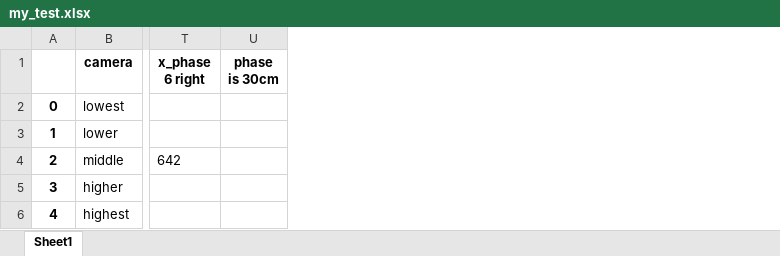
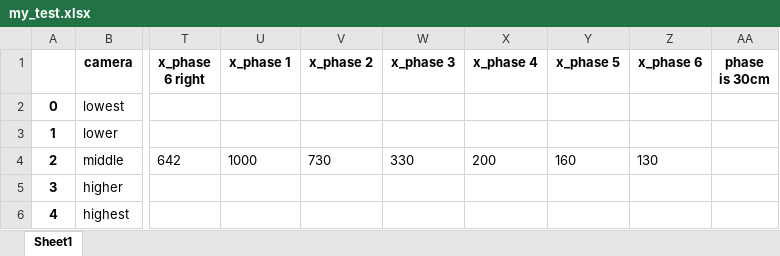
Before and after one commit to sp8190/Senier_Project_Konkuk, an Excel workbook: FinalProject/my_test.xlsx, sheet Sheet1, drawn as a sheet; only a part is shown, gaps mark what is left out; values as stored, in another font and other column widths than the file's, no borders; the diff names each change by its address in the sheet, - before the commit and + after, or states it on an @@ line.

```diff
--- a/FinalProject/my_test.xlsx (sheet Sheet1)
+++ b/FinalProject/my_test.xlsx (sheet Sheet1)
+column U (x_phase 1), row 4: 1000
+column V (x_phase 2), row 4: 730
+column W (x_phase 3), row 4: 330
+column X (x_phase 4), row 4: 200
+column Y (x_phase 5), row 4: 160
+column Z (x_phase 6), row 4: 130
```
Also changed, not shown: my_test.xlsx, 4 other files.
